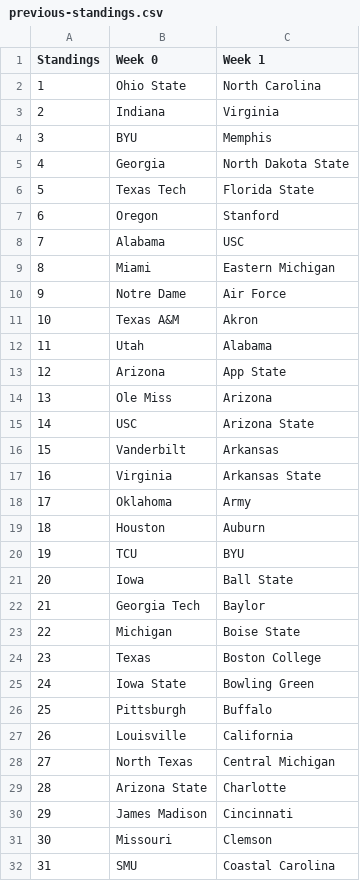
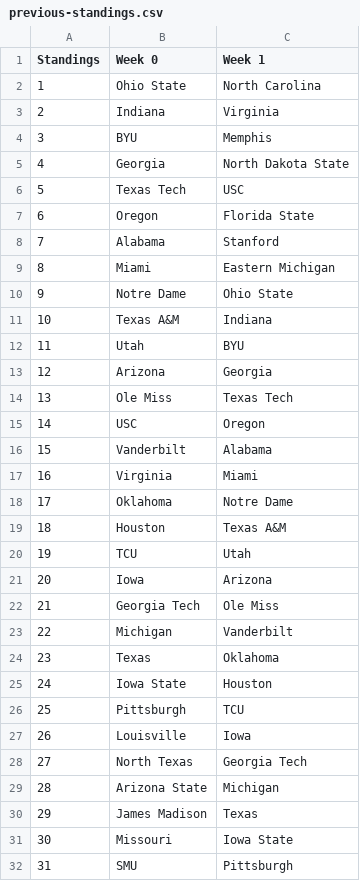
Before and after one commit to skous2/merit-based-standings, a CSV file: previous-standings.csv, drawn as a sheet; only a part is shown; the diff covers the shown part only.

```diff
--- a/previous-standings.csv
+++ b/previous-standings.csv
@@ -5,28 +5,28 @@ Standings,Week 0,Week 1
 4,Georgia,North Dakota State
-5,Texas Tech,Florida State
-6,Oregon,Stanford
-7,Alabama,USC
+5,Texas Tech,USC
+6,Oregon,Florida State
+7,Alabama,Stanford
 8,Miami,Eastern Michigan
-9,Notre Dame,Air Force
-10,Texas A&M,Akron
-11,Utah,Alabama
-12,Arizona,App State
-13,Ole Miss,Arizona
-14,USC,Arizona State
-15,Vanderbilt,Arkansas
-16,Virginia,Arkansas State
-17,Oklahoma,Army
-18,Houston,Auburn
-19,TCU,BYU
-20,Iowa,Ball State
-21,Georgia Tech,Baylor
-22,Michigan,Boise State
-23,Texas,Boston College
-24,Iowa State,Bowling Green
-25,Pittsburgh,Buffalo
-26,Louisville,California
-27,North Texas,Central Michigan
-28,Arizona State,Charlotte
-29,James Madison,Cincinnati
-30,Missouri,Clemson
-31,SMU,Coastal Carolina
+9,Notre Dame,Ohio State
+10,Texas A&M,Indiana
+11,Utah,BYU
+12,Arizona,Georgia
+13,Ole Miss,Texas Tech
+14,USC,Oregon
+15,Vanderbilt,Alabama
+16,Virginia,Miami
+17,Oklahoma,Notre Dame
+18,Houston,Texas A&M
+19,TCU,Utah
+20,Iowa,Arizona
+21,Georgia Tech,Ole Miss
+22,Michigan,Vanderbilt
+23,Texas,Oklahoma
+24,Iowa State,Houston
+25,Pittsburgh,TCU
+26,Louisville,Iowa
+27,North Texas,Georgia Tech
+28,Arizona State,Michigan
+29,James Madison,Texas
+30,Missouri,Iowa State
+31,SMU,Pittsburgh
```
Also changed, not shown: 107 edited cells elsewhere in this file, current-standings.csv, total-points.csv, 2 other files.
